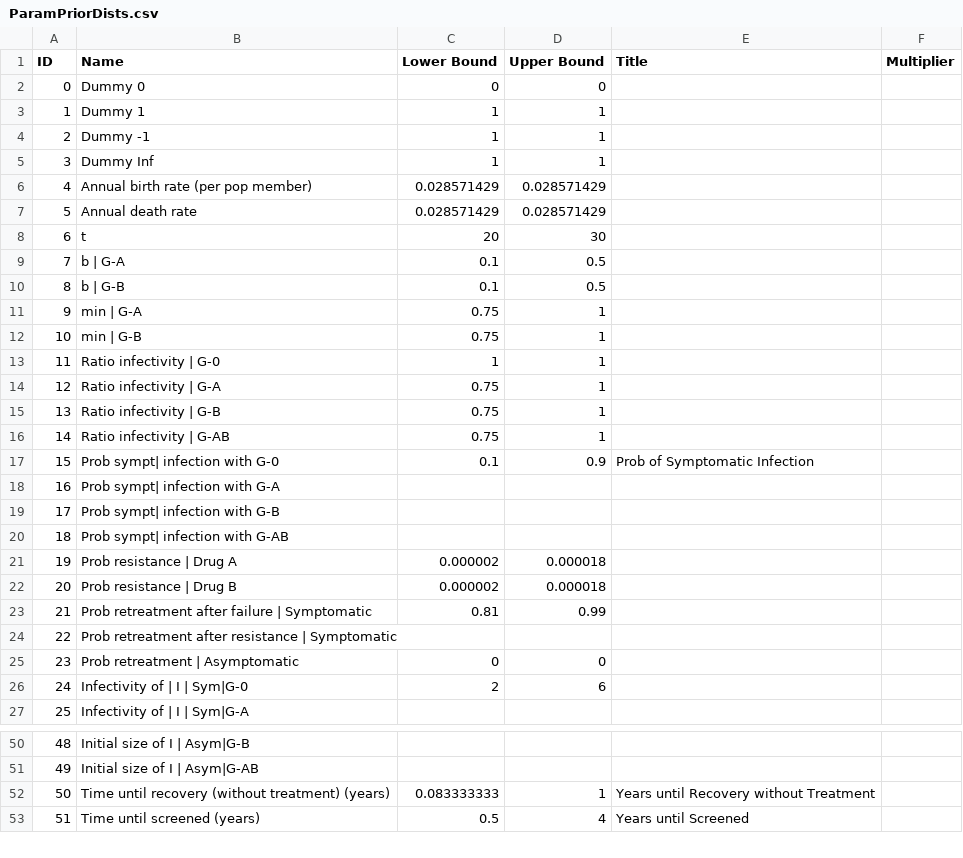
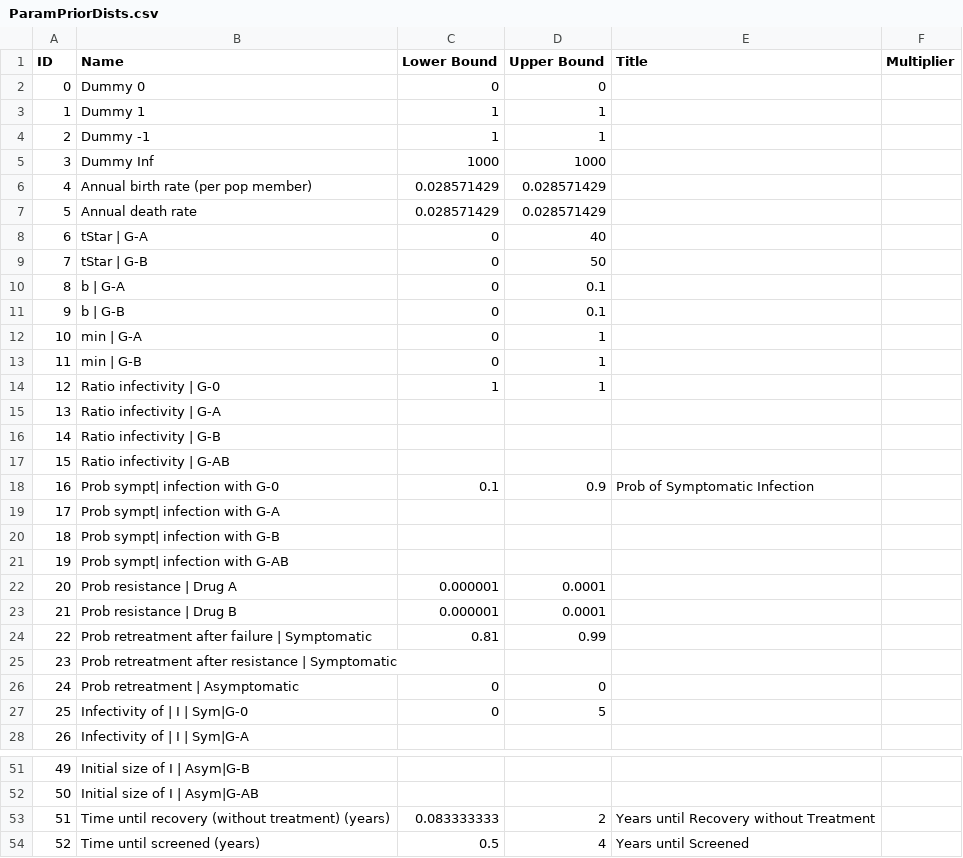
Before and after one commit to yaesoubilab/APACEVisualization, a CSV file: gonorrhea/csvfiles/ParamPriorDists.csv, drawn as a sheet; only a part is shown, gaps mark what is left out; removed rows and columns are numbered as before the commit, all else as after; the diff names each change by its address in the sheet, - before the commit and + after, or states it on an @@ line.

```diff
--- a/gonorrhea/csvfiles/ParamPriorDists.csv
+++ b/gonorrhea/csvfiles/ParamPriorDists.csv
-C5 (Lower Bound): 1
+C5 (Lower Bound): 1000
-D5 (Upper Bound): 1
+D5 (Upper Bound): 1000
-row 8: 6 | t | 20 | 30
+row 8: 6 | tStar | G-A | 0 | 40
+row 9: 7 | tStar | G-B | 0 | 50
@@ column A (ID) renumbered from row 10 down @@
-C10:C11 (Lower Bound): 0.1
+C10:C11 (Lower Bound): 0
-D10:D11 (Upper Bound): 0.5
+D10:D11 (Upper Bound): 0.1
-C12:C13 (Lower Bound): 0.75
+C12:C13 (Lower Bound): 0
-C15:C17 (Lower Bound): 0.75
+C15:C17 (Lower Bound): (empty)
-D15:D17 (Upper Bound): 1
+D15:D17 (Upper Bound): (empty)
-C22:C23 (Lower Bound): 0.000002
+C22:C23 (Lower Bound): 0.000001
-D22:D23 (Upper Bound): 0.000018
+D22:D23 (Upper Bound): 0.0001
-C27 (Lower Bound): 2
+C27 (Lower Bound): 0
-D27 (Upper Bound): 6
+D27 (Upper Bound): 5
-D53 (Upper Bound): 1
+D53 (Upper Bound): 2
```
Also changed, not shown: gonorrhea/ParameterEstimates.csv, gonorrhea/csvfiles/ParamSamples50YrCalib.csv, 5 other files.
